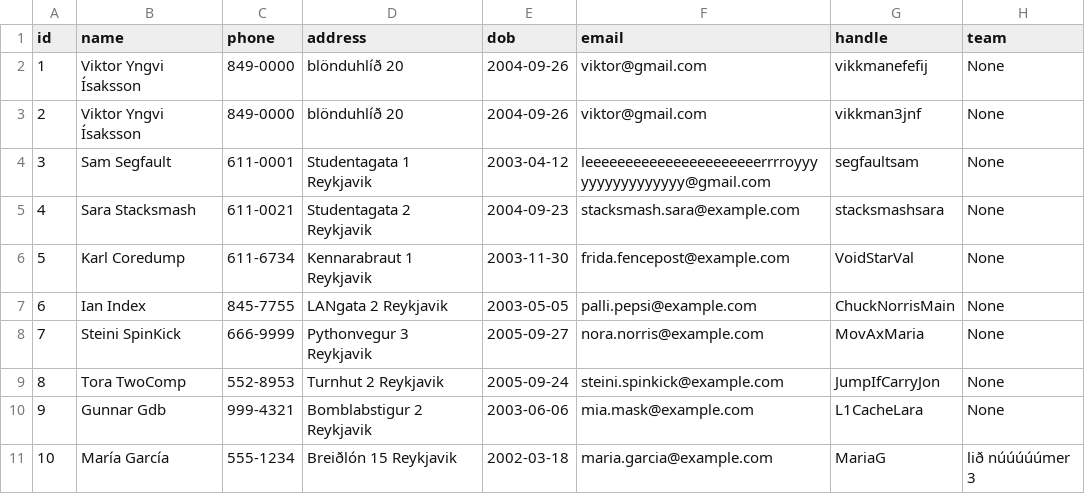
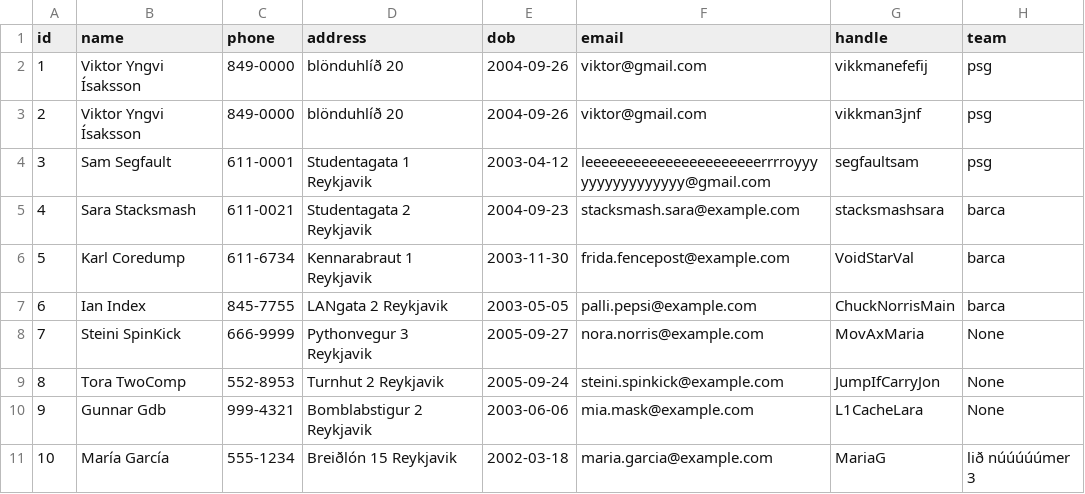
Before and after one commit to viktoryngvi/Verklegt_1, a CSV file: data/player_info.csv, drawn as a sheet; only a part is shown.

```diff
--- a/data/player_info.csv
+++ b/data/player_info.csv
@@ -1,8 +1,8 @@
 id,name,phone,address,dob,email,handle,team
-1,Viktor Yngvi Ísaksson,849-0000,blönduhlíð 20,2004-09-26,viktor@gmail.com,vikkmanefefij,None,
-2,Viktor Yngvi Ísaksson,849-0000,blönduhlíð 20,2004-09-26,viktor@gmail.com,vikkman3jnf,None,
-3,Sam Segfault,611-0001,Studentagata 1 Reykjavik,2003-04-12,leeeeeeeeeeeeeeeeeeeeeerrrroyyyyyyyyyyyyyyyy@gmail.com,segfaultsam,None,
-4,Sara Stacksmash,611-0021,Studentagata 2 Reykjavik,2004-09-23,stacksmash.sara@example.com,stacksmashsara,None,
-5,Karl Coredump,611-6734,Kennarabraut 1 Reykjavik,2003-11-30,frida.fencepost@example.com,VoidStarVal,None,
-6,Ian Index,845-7755,LANgata 2 Reykjavik,2003-05-05,palli.pepsi@example.com,ChuckNorrisMain,None,
+1,Viktor Yngvi Ísaksson,849-0000,blönduhlíð 20,2004-09-26,viktor@gmail.com,vikkmanefefij,psg,
+2,Viktor Yngvi Ísaksson,849-0000,blönduhlíð 20,2004-09-26,viktor@gmail.com,vikkman3jnf,psg,
+3,Sam Segfault,611-0001,Studentagata 1 Reykjavik,2003-04-12,leeeeeeeeeeeeeeeeeeeeeerrrroyyyyyyyyyyyyyyyy@gmail.com,segfaultsam,psg,
+4,Sara Stacksmash,611-0021,Studentagata 2 Reykjavik,2004-09-23,stacksmash.sara@example.com,stacksmashsara,barca,
+5,Karl Coredump,611-6734,Kennarabraut 1 Reykjavik,2003-11-30,frida.fencepost@example.com,VoidStarVal,barca,
+6,Ian Index,845-7755,LANgata 2 Reykjavik,2003-05-05,palli.pepsi@example.com,ChuckNorrisMain,barca,
 7,Steini SpinKick,666-9999,Pythonvegur 3 Reykjavik,2005-09-27,nora.norris@example.com,MovAxMaria,None,
```
Also changed, not shown: 4 other files.
